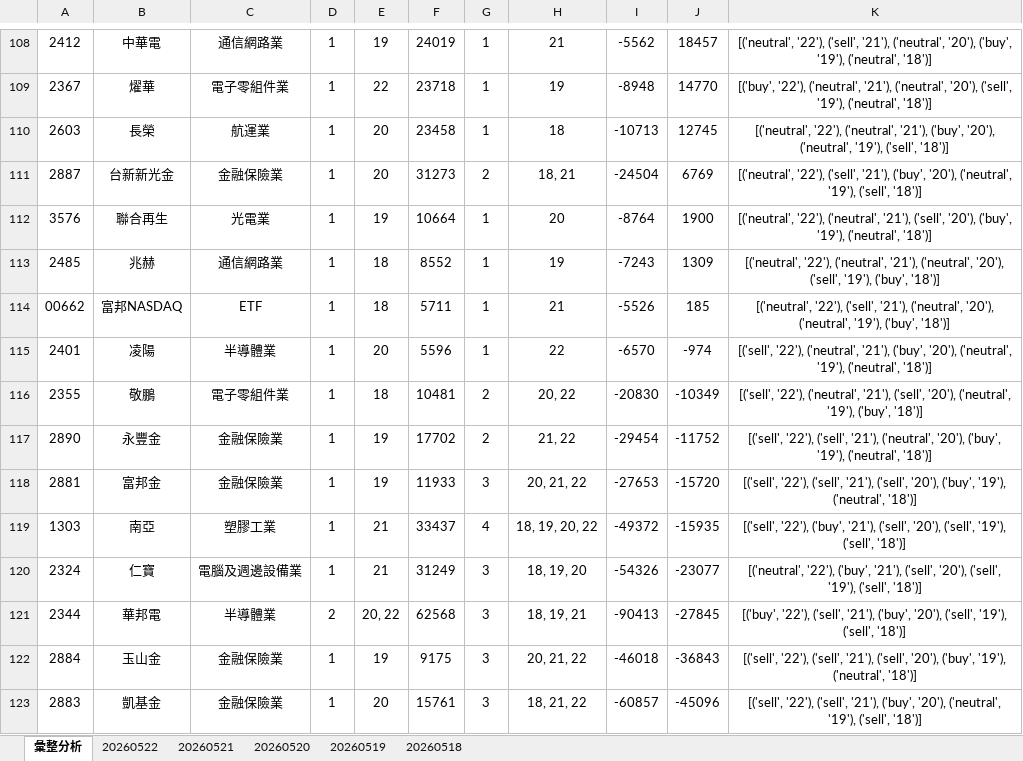
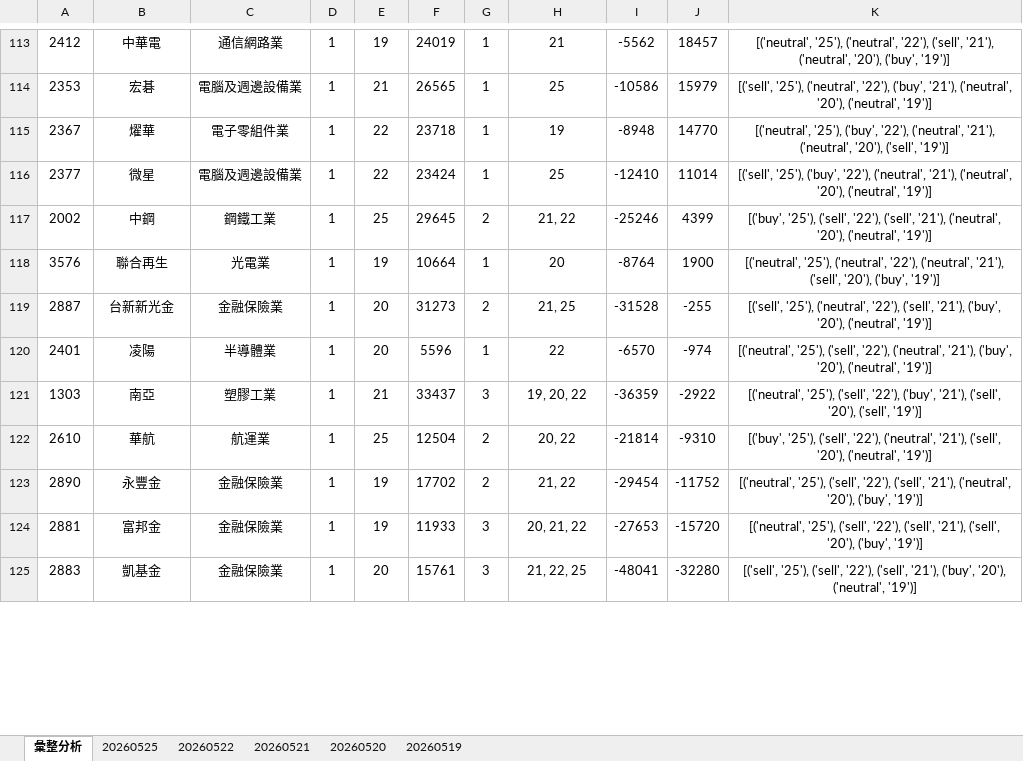
Before and after one commit to ccupcpop/GetDailyStock, an Excel workbook: StockInfo/tse_analysis_result.xlsx, sheet 彙整分析, drawn as a sheet; only a part is shown, gaps mark what is left out; values as stored, in another font and other column widths than the file's, no borders; removed rows and columns are numbered as before the commit, all else as after; the diff covers the shown part only; the diff names each change by its address in the sheet, - before the commit and + after, or states it on an @@ line.

```diff
--- a/StockInfo/tse_analysis_result.xlsx (sheet 彙整分析)
+++ b/StockInfo/tse_analysis_result.xlsx (sheet 彙整分析)
-sheet tab: 20260518
+sheet tab: 20260525
-K113: [('neutral', '22'), ('sell', '21'), ('neutral', '20'), ('buy', '19'), ('neutral', '18')]
+K113: [('neutral', '25'), ('neutral', '22'), ('sell', '21'), ('neutral', '20'), ('buy', '19')]
+row 114: 2353 | 宏碁 | 電腦及週邊設備業 | 1 | 21 | 26565 | 1 | 25 | -10586 | 15979 | [('sell', '25'), ('neutral', '22'), ('buy', '21'), ('neutral', '20'), ('neutral', '19')]
-K115: [('buy', '22'), ('neutral', '21'), ('neutral', '20'), ('sell', '19'), ('neutral', '18')]
+K115: [('neutral', '25'), ('buy', '22'), ('neutral', '21'), ('neutral', '20'), ('sell', '19')]
-row 110: 2603 | 長榮 | 航運業 | 1 | 20 | 23458 | 1 | 18 | -10713 | 12745 | [('neutral', '22'), ('neutral', '21'), ('buy', '20'), ('neutral', '19'), ('sell', '18')]
-row 111: 2887 | 台新新光金 | 金融保險業 | 1 | 20 | 31273 | 2 | 18, 21 | -24504 | 6769 | [('neutral', '22'), ('sell', '21'), ('buy', '20'), ('neutral', '19'), ('sell', '18')]
+row 116: 2377 | 微星 | 電腦及週邊設備業 | 1 | 22 | 23424 | 1 | 25 | -12410 | 11014 | [('sell', '25'), ('buy', '22'), ('neutral', '21'), ('neutral', '20'), ('neutral', '19')]
+row 117: 2002 | 中鋼 | 鋼鐵工業 | 1 | 25 | 29645 | 2 | 21, 22 | -25246 | 4399 | [('buy', '25'), ('sell', '22'), ('sell', '21'), ('neutral', '20'), ('neutral', '19')]
-K118: [('neutral', '22'), ('neutral', '21'), ('sell', '20'), ('buy', '19'), ('neutral', '18')]
+K118: [('neutral', '25'), ('neutral', '22'), ('neutral', '21'), ('sell', '20'), ('buy', '19')]
-row 113: 2485 | 兆赫 | 通信網路業 | 1 | 18 | 8552 | 1 | 19 | -7243 | 1309 | [('neutral', '22'), ('neutral', '21'), ('neutral', '20'), ('sell', '19'), ('buy', '18')]
-row 114: 00662 | 富邦NASDAQ | ETF | 1 | 18 | 5711 | 1 | 21 | -5526 | 185 | [('neutral', '22'), ('sell', '21'), ('neutral', '20'), ('neutral', '19'), ('buy', '18')]
+row 119: 2887 | 台新新光金 | 金融保險業 | 1 | 20 | 31273 | 2 | 21, 25 | -31528 | -255 | [('sell', '25'), ('neutral', '22'), ('sell', '21'), ('buy', '20'), ('neutral', '19')]
-K120: [('sell', '22'), ('neutral', '21'), ('buy', '20'), ('neutral', '19'), ('neutral', '18')]
+K120: [('neutral', '25'), ('sell', '22'), ('neutral', '21'), ('buy', '20'), ('neutral', '19')]
-row 116: 2355 | 敬鵬 | 電子零組件業 | 1 | 18 | 10481 | 2 | 20, 22 | -20830 | -10349 | [('sell', '22'), ('neutral', '21'), ('sell', '20'), ('neutral', '19'), ('buy', '18')]
+row 121: 1303 | 南亞 | 塑膠工業 | 1 | 21 | 33437 | 3 | 19, 20, 22 | -36359 | -2922 | [('neutral', '25'), ('sell', '22'), ('buy', '21'), ('sell', '20'), ('sell', '19')]
+row 122: 2610 | 華航 | 航運業 | 1 | 25 | 12504 | 2 | 20, 22 | -21814 | -9310 | [('buy', '25'), ('sell', '22'), ('neutral', '21'), ('sell', '20'), ('neutral', '19')]
-K123: [('sell', '22'), ('sell', '21'), ('neutral', '20'), ('buy', '19'), ('neutral', '18')]
+K123: [('neutral', '25'), ('sell', '22'), ('sell', '21'), ('neutral', '20'), ('buy', '19')]
-K124: [('sell', '22'), ('sell', '21'), ('sell', '20'), ('buy', '19'), ('neutral', '18')]
+K124: [('neutral', '25'), ('sell', '22'), ('sell', '21'), ('sell', '20'), ('buy', '19')]
-row 119: 1303 | 南亞 | 塑膠工業 | 1 | 21 | 33437 | 4 | 18, 19, 20, 22 | -49372 | -15935 | [('sell', '22'), ('buy', '21'), ('sell', '20'), ('sell', '19'), ('sell', '18')]
-row 120: 2324 | 仁寶 | 電腦及週邊設備業 | 1 | 21 | 31249 | 3 | 18, 19, 20 | -54326 | -23077 | [('neutral', '22'), ('buy', '21'), ('sell', '20'), ('sell', '19'), ('sell', '18')]
-row 121: 2344 | 華邦電 | 半導體業 | 2 | 20, 22 | 62568 | 3 | 18, 19, 21 | -90413 | -27845 | [('buy', '22'), ('sell', '21'), ('buy', '20'), ('sell', '19'), ('sell', '18')]
-row 122: 2884 | 玉山金 | 金融保險業 | 1 | 19 | 9175 | 3 | 20, 21, 22 | -46018 | -36843 | [('sell', '22'), ('sell', '21'), ('sell', '20'), ('buy', '19'), ('neutral', '18')]
-H125: 18, 21, 22
+H125: 21, 22, 25
-I125: -60857
+I125: -48041
-J125: -45096
+J125: -32280
-K125: [('sell', '22'), ('sell', '21'), ('buy', '20'), ('neutral', '19'), ('sell', '18')]
+K125: [('sell', '25'), ('sell', '22'), ('sell', '21'), ('buy', '20'), ('neutral', '19')]
```
Also changed, not shown: 51 added rows, 45 removed rows and 48 edited cells elsewhere in this sheet, sheet 20260522, StockInfo/otc_analysis_result.xlsx, 12 other files.
